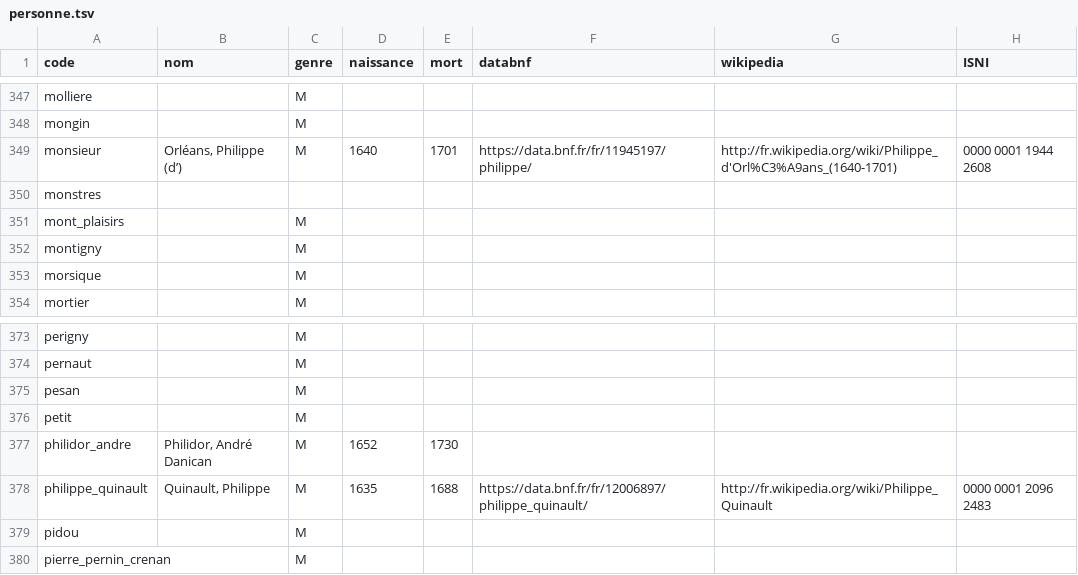
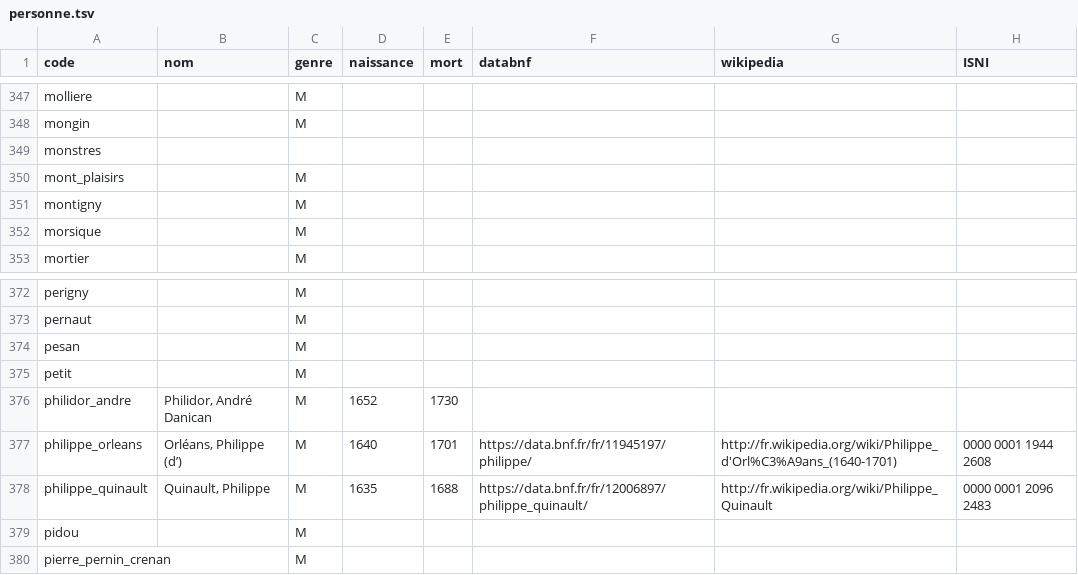
Before and after one commit to fetes17/merveilles17, a TSV file: index/personne.tsv, drawn as a sheet; only a part is shown, gaps mark what is left out.

Commit message:
Update personne.tsv

```diff
--- a/index/personne.tsv
+++ b/index/personne.tsv
@@ -348,3 +348,2 @@ molliere		M
 mongin		M					
-monsieur	Orléans, Philippe (d’)	M	1640	1701	https://data.bnf.fr/fr/11945197/philippe/	http://fr.wikipedia.org/wiki/Philippe_d'Orl%C3%A9ans_(1640-1701)	0000 0001 1944 2608
 monstres							
@@ -377,2 +376,3 @@ petit		M
 philidor_andre	Philidor, André Danican	M	1652	1730			
+philippe_orleans	Orléans, Philippe (d’)	M	1640	1701	https://data.bnf.fr/fr/11945197/philippe/	http://fr.wikipedia.org/wiki/Philippe_d'Orl%C3%A9ans_(1640-1701)	0000 0001 1944 2608
 philippe_quinault	Quinault, Philippe	M	1635	1688	https://data.bnf.fr/fr/12006897/philippe_quinault/	http://fr.wikipedia.org/wiki/Philippe_Quinault	0000 0001 2096 2483
```
